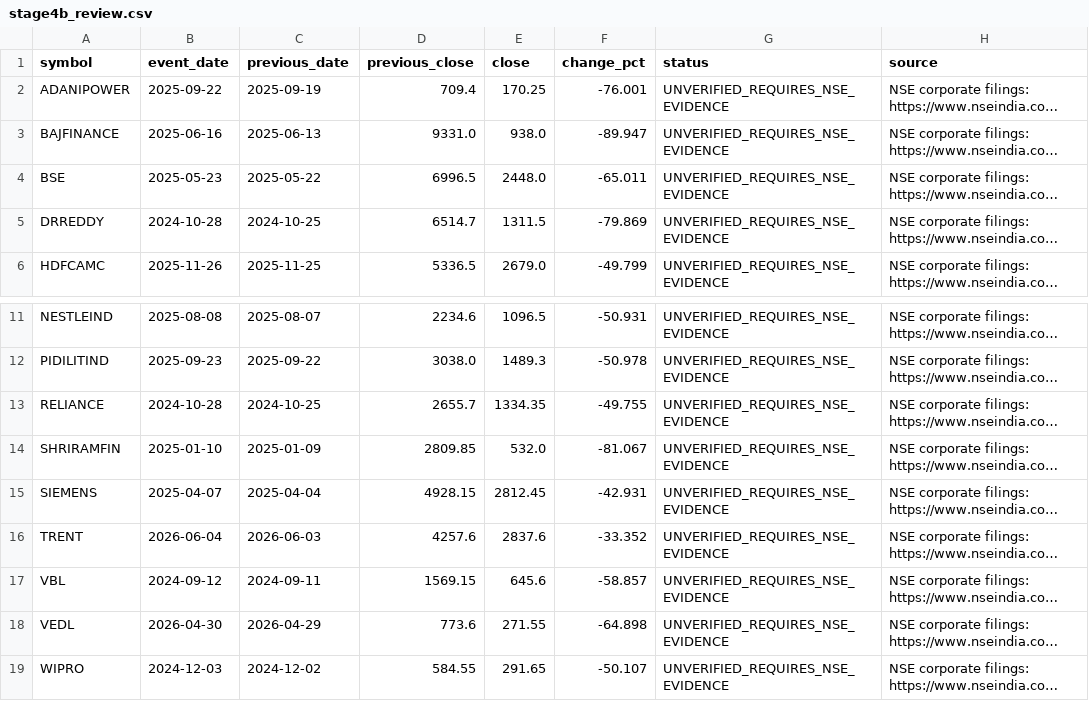
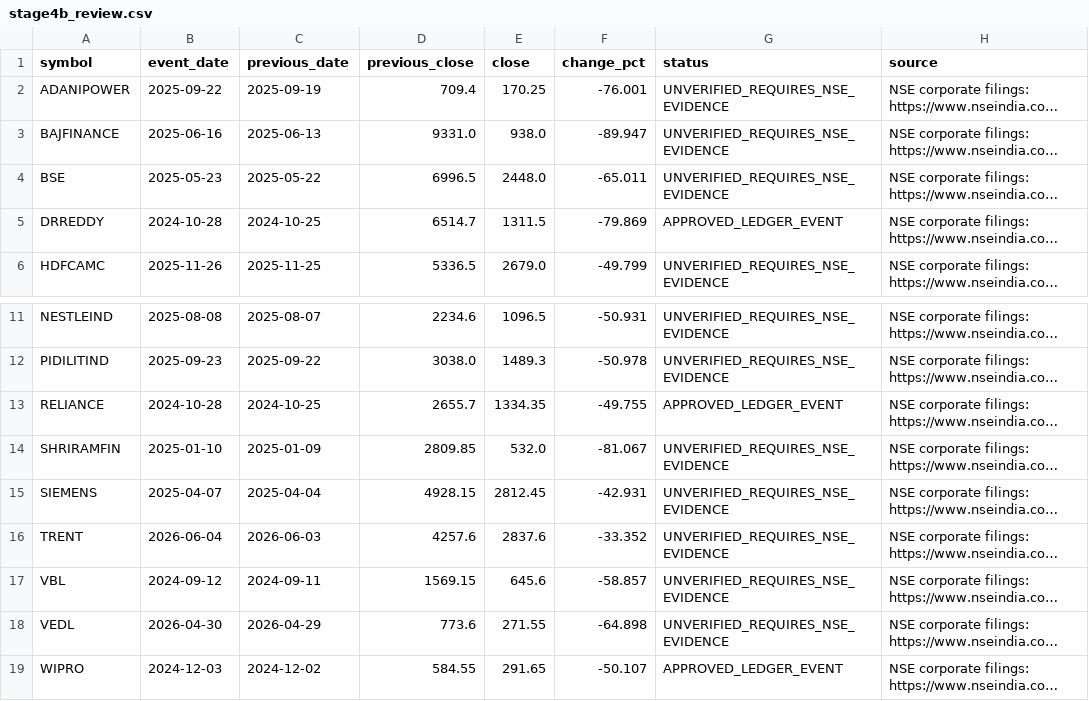
Before and after one commit to hank-rearden/execute-market, a CSV file: reports/stage4b_review.csv, drawn as a sheet; only a part is shown, gaps mark what is left out; long unchanged cells end in …; the diff names each change by its address in the sheet, - before the commit and + after, or states it on an @@ line.

```diff
--- a/reports/stage4b_review.csv
+++ b/reports/stage4b_review.csv
-G5 (status): UNVERIFIED_REQUIRES_NSE_EVIDENCE
+G5 (status): APPROVED_LEDGER_EVENT
-G13 (status): UNVERIFIED_REQUIRES_NSE_EVIDENCE
+G13 (status): APPROVED_LEDGER_EVENT
-G19 (status): UNVERIFIED_REQUIRES_NSE_EVIDENCE
+G19 (status): APPROVED_LEDGER_EVENT
```
Also changed, not shown: 2 other files.
